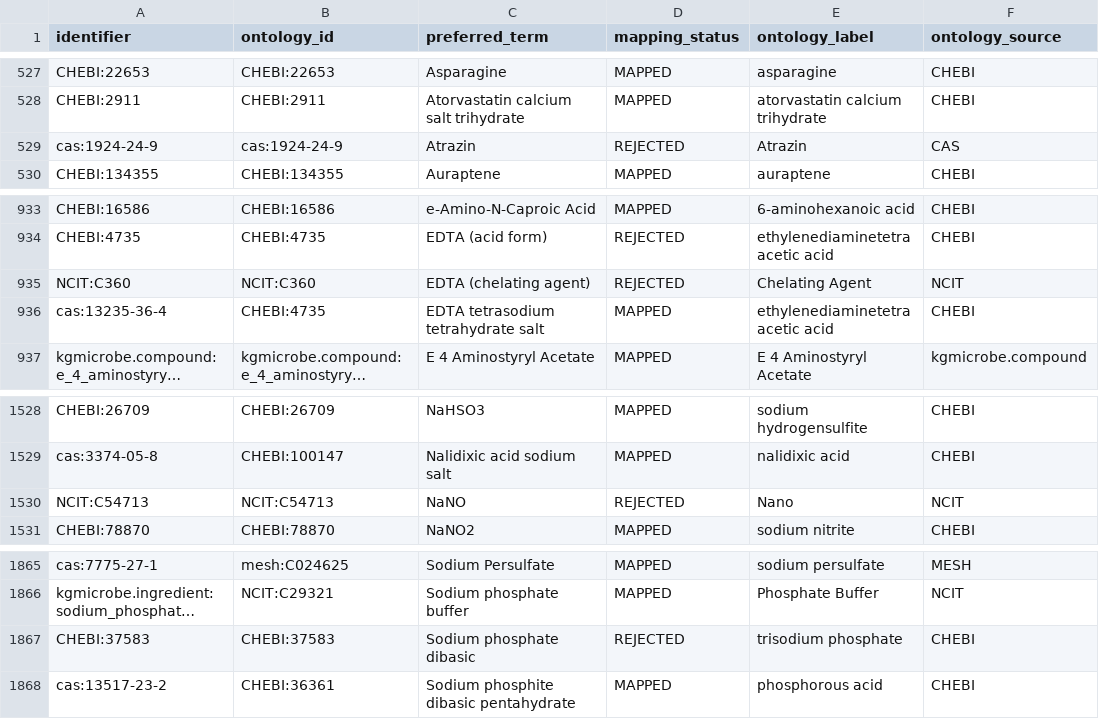
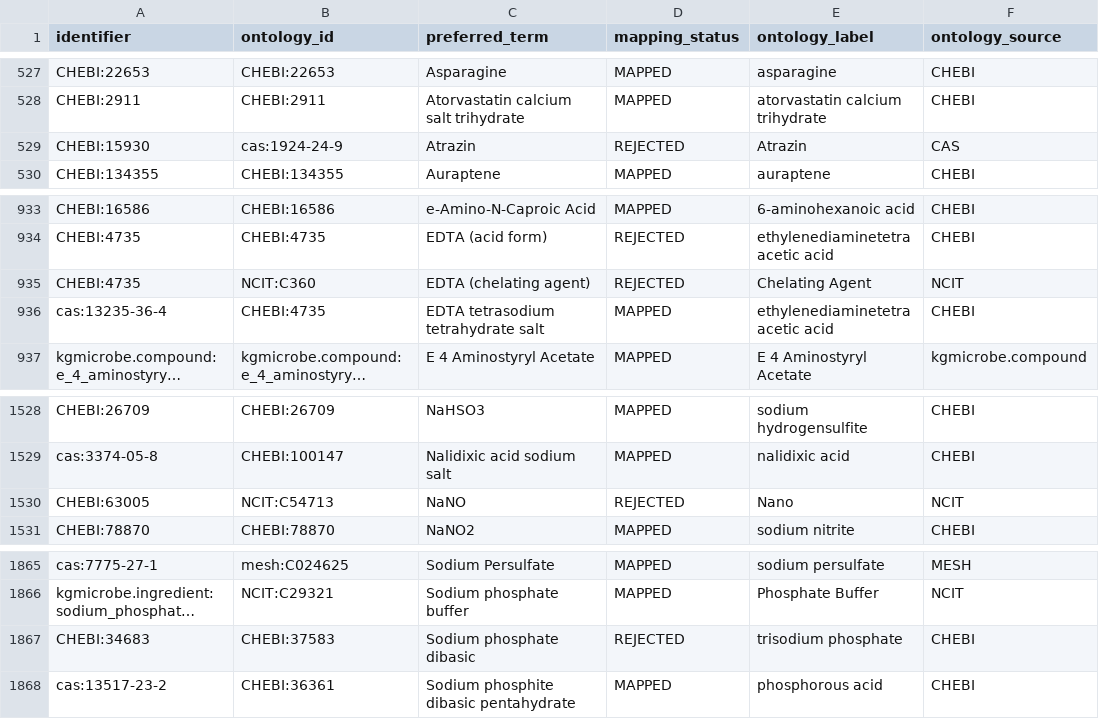
Before and after one commit to CultureBotAI/MediaIngredientMech, a CSV file: docs/data/all_ingredients.csv, drawn as a sheet; only a part is shown, gaps mark what is left out; long unchanged cells end in …; the diff names each change by its address in the sheet, - before the commit and + after, or states it on an @@ line.

```diff
--- a/docs/data/all_ingredients.csv
+++ b/docs/data/all_ingredients.csv
-A529 (identifier): cas:1924-24-9
+A529 (identifier): CHEBI:15930
-A935 (identifier): NCIT:C360
+A935 (identifier): CHEBI:4735
-A1530 (identifier): NCIT:C54713
+A1530 (identifier): CHEBI:63005
-A1867 (identifier): CHEBI:37583
+A1867 (identifier): CHEBI:34683
```
Also changed, not shown: UNIFIED_INGREDIENT_MAPPING.tsv, docs/data/label_index.csv, 19 other files.
